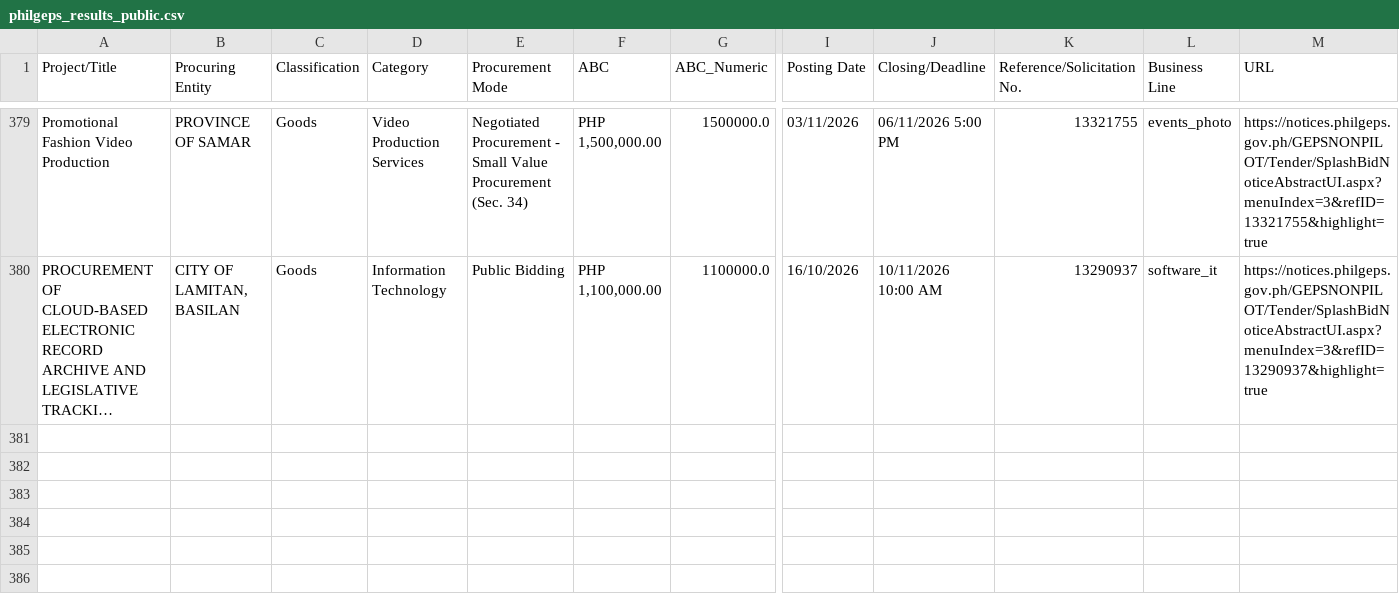
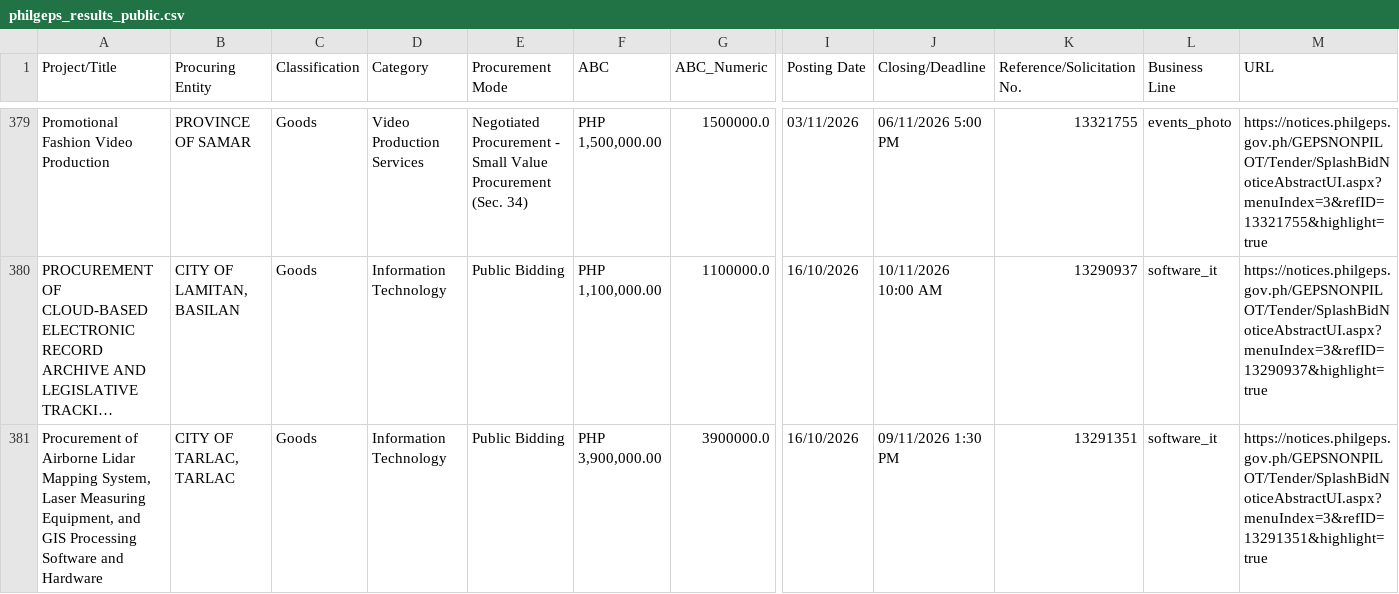
Before and after one commit to chloebellee/philgeps-scraper, a CSV file: philgeps_results_public.csv, drawn as a sheet; only a part is shown, gaps mark what is left out; long unchanged cells end in …; rows hold the shown columns only; the diff names each change by its address in the sheet, - before the commit and + after, or states it on an @@ line.

```diff
--- a/philgeps_results_public.csv
+++ b/philgeps_results_public.csv
+row 381: Procurement of Airborne Lidar Mapping System, Laser Measuring Equipment, and GIS Processing Software and Hardware | CITY OF TARLAC, TARLAC | Goods | Information Technology | Public Bidding | PHP 3,900,000.00 | 3900000.0 | 16/10/2026 | 09/11/2026 1:30 PM | 13291351 | software_it | https://notices.philgeps.gov.ph/GEPSNONPILOT/Tender/SplashBidNoticeAbstractUI.aspx?menuIndex=3&refID=13291351&highlight=true
```
